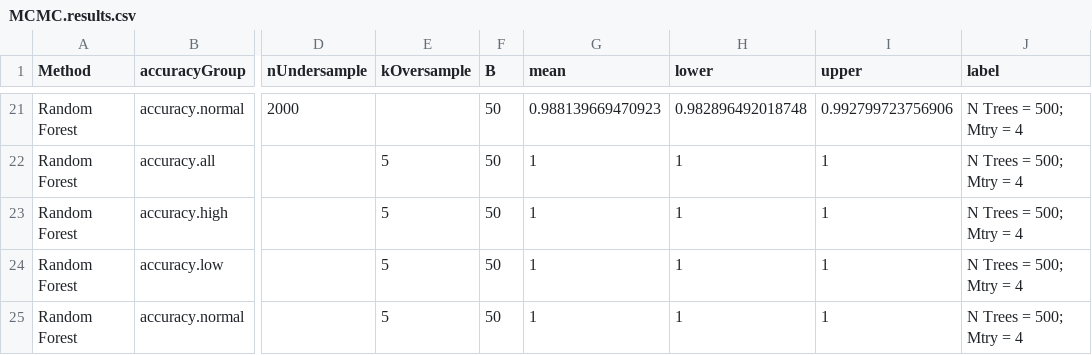
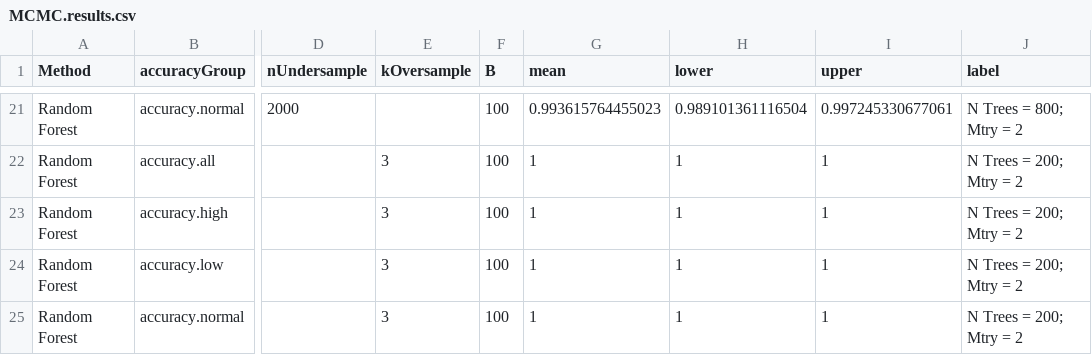
Before and after one commit to earobinson95/Statistical-Learning-Project-UNL-STAT983, a CSV file: reports/MCMC.results.csv, drawn as a sheet; only a part is shown, gaps mark what is left out; the diff covers the shown part only; the diff names each change by its address in the sheet, - before the commit and + after, or states it on an @@ line.

```diff
--- a/reports/MCMC.results.csv
+++ b/reports/MCMC.results.csv
-F21:F25 (B): 50
+F21:F25 (B): 100
-G21 (mean): 0.988139669470923
+G21 (mean): 0.993615764455023
-H21 (lower): 0.982896492018748
+H21 (lower): 0.989101361116504
-I21 (upper): 0.992799723756906
+I21 (upper): 0.997245330677061
-J21 (label): N Trees = 500; Mtry = 4
+J21 (label): N Trees = 800; Mtry = 2
-E22:E25 (kOversample): 5
+E22:E25 (kOversample): 3
-J22:J25 (label): N Trees = 500; Mtry = 4
+J22:J25 (label): N Trees = 200; Mtry = 2
```
Also changed, not shown: 98 edited cells elsewhere in this file, 8 other files.
